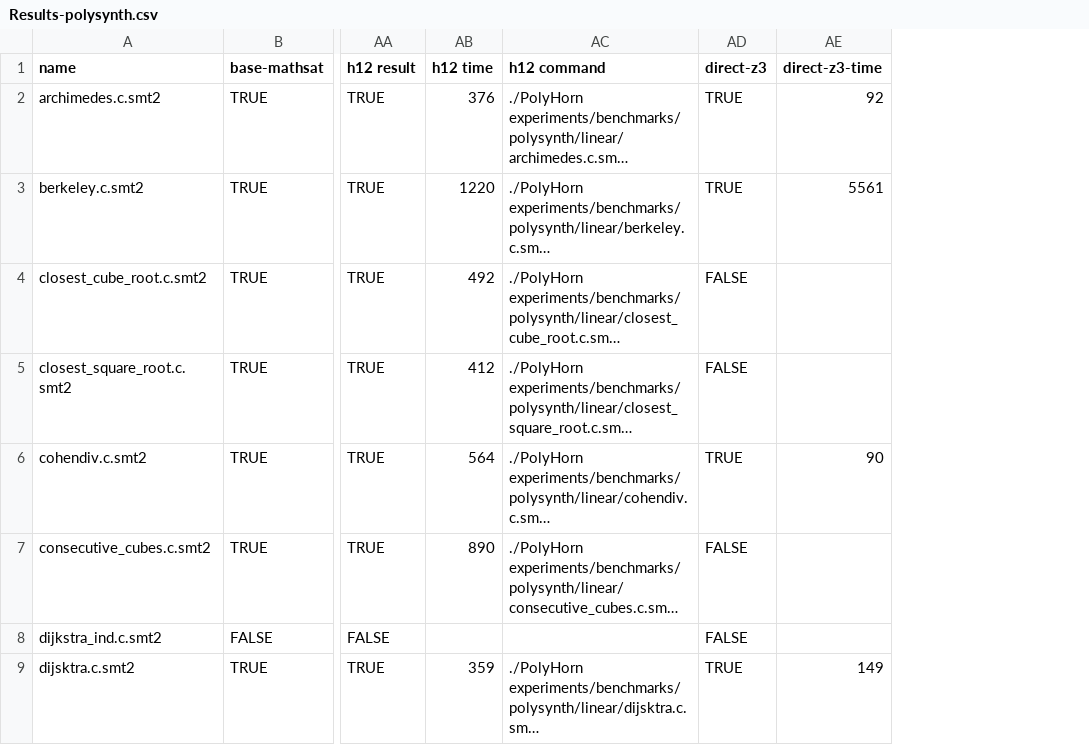
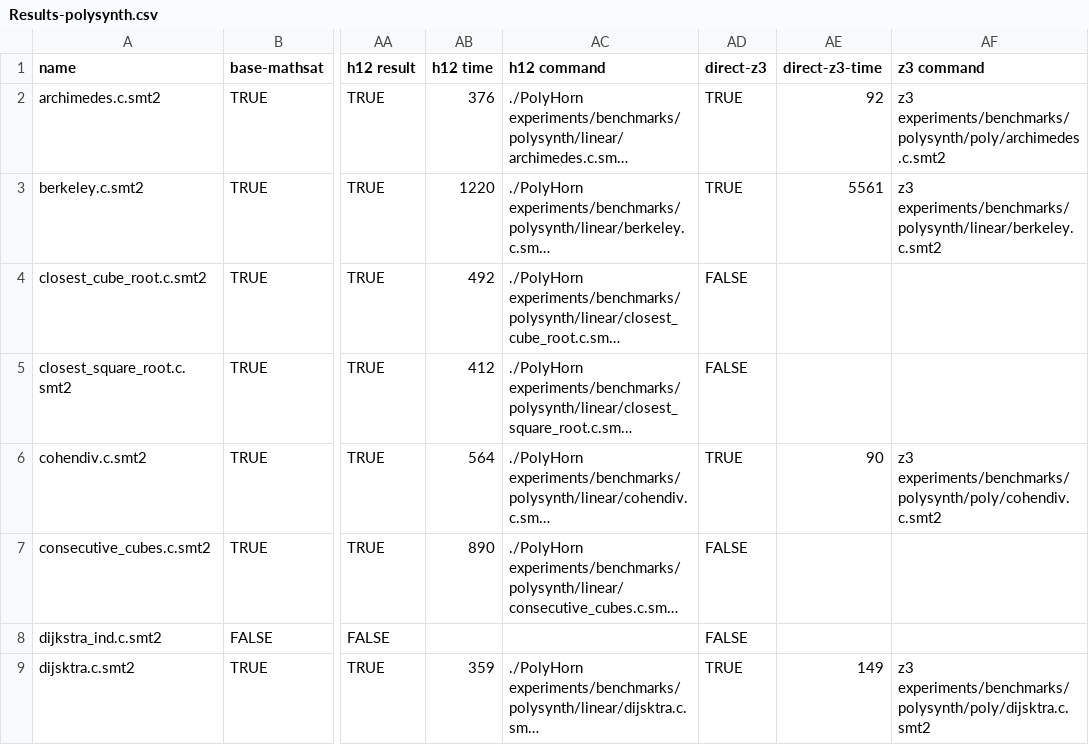
Before and after one commit to ChatterjeeGroup-ISTA/PolyHorn, a CSV file: experiments/Results-polysynth.csv, drawn as a sheet; only a part is shown, gaps mark what is left out; long unchanged cells end in …; the diff names each change by its address in the sheet, - before the commit and + after, or states it on an @@ line.

```diff
--- a/experiments/Results-polysynth.csv
+++ b/experiments/Results-polysynth.csv
+column AF (z3 command), rows 2-9: z3 experiments/benchmarks/polysynth/poly/archimedes.c.smt2 | z3 experiments/benchmarks/polysynth/linear/berkeley.c.smt2 |  |  | z3 experiments/benchmarks/polysynth/poly/cohendiv.c.smt2 |  |  | z3 experiments/benchmarks/polysynth/poly/dijsktra.c.smt2
```
Also changed, not shown: experiments/Results-Non-termination.csv, experiments/Results-Termination.csv, 1 other file.
